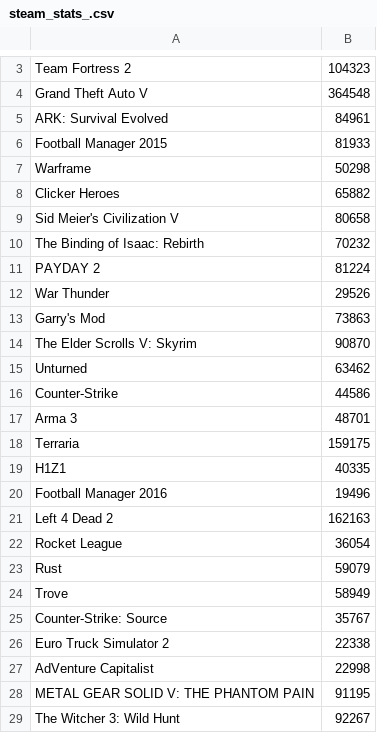
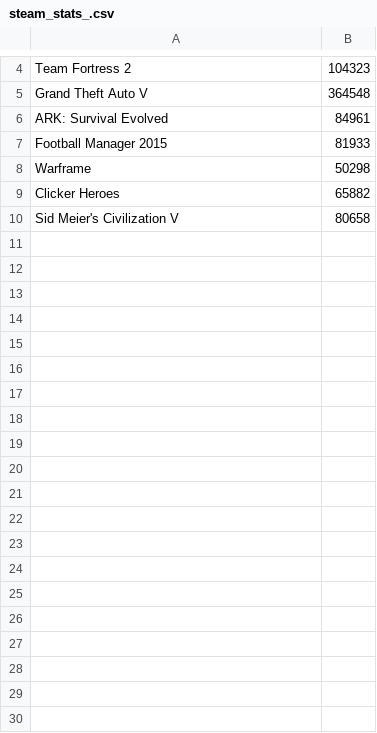
Before and after one commit to HaashimB/Assignment, a CSV file: Assignment/Data/steam_stats_.csv, drawn as a sheet; only a part is shown, gaps mark what is left out; removed rows and columns are numbered as before the commit, all else as after; the diff covers the shown part only; the diff names each change by its address in the sheet, - before the commit and + after, or states it on an @@ line.

```diff
--- a/Assignment/Data/steam_stats_.csv
+++ b/Assignment/Data/steam_stats_.csv
-row 10: The Binding of Isaac: Rebirth | 70232
-row 11: PAYDAY 2 | 81224
-row 12: War Thunder | 29526
-row 13: Garry's Mod | 73863
-row 14: The Elder Scrolls V: Skyrim | 90870
-row 15: Unturned | 63462
-row 16: Counter-Strike | 44586
-row 17: Arma 3 | 48701
-row 18: Terraria | 159175
-row 19: H1Z1 | 40335
-row 20: Football Manager 2016 | 19496
-row 21: Left 4 Dead 2 | 162163
-row 22: Rocket League | 36054
-row 23: Rust | 59079
-row 24: Trove | 58949
-row 25: Counter-Strike: Source | 35767
-row 26: Euro Truck Simulator 2 | 22338
-row 27: AdVenture Capitalist | 22998
-row 28: METAL GEAR SOLID V: THE PHANTOM PAIN | 91195
-row 29: The Witcher 3: Wild Hunt | 92267
```
Also changed, not shown: 1 added row and 71 removed rows elsewhere in this file, 5 other files.
